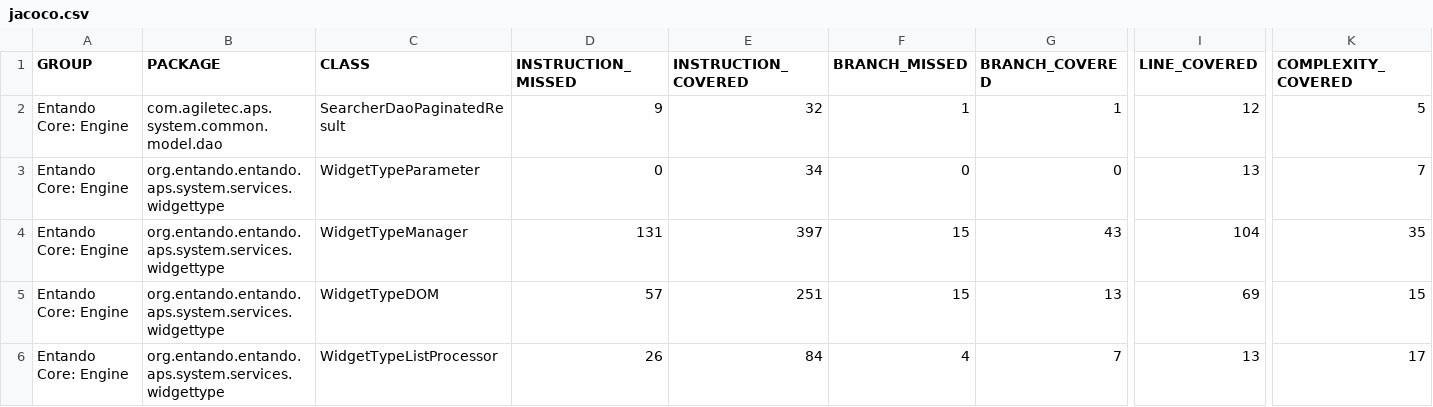
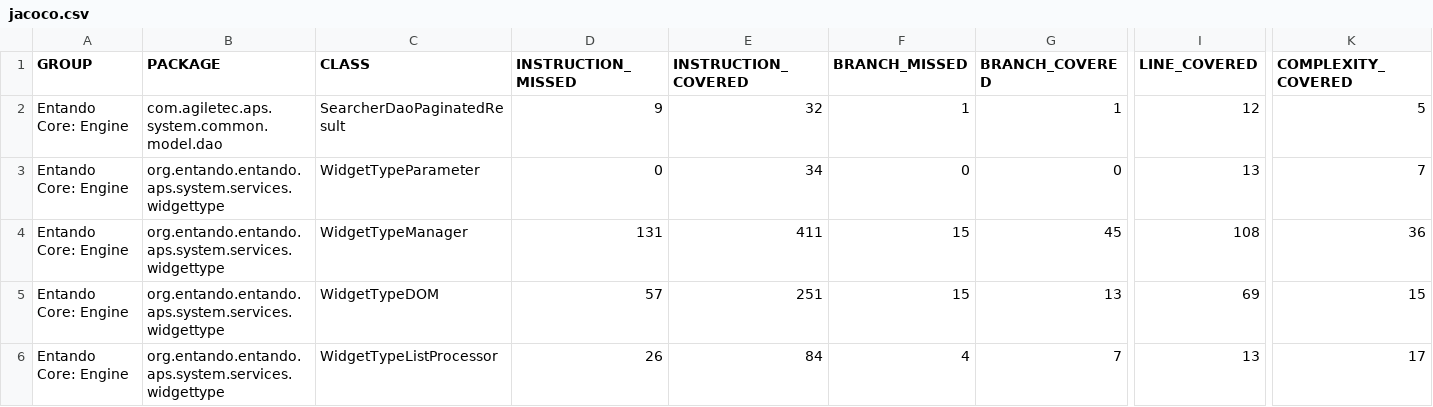
Before and after one commit to entando-k8s/devops-results-2020-11-17, a CSV file: entando-engine/PR-76/jacoco/jacoco.csv, drawn as a sheet; only a part is shown, gaps mark what is left out; the diff names each change by its address in the sheet, - before the commit and + after, or states it on an @@ line.

Commit message:
Publishing files for path entando-engine/PR-76

```diff
--- a/entando-engine/PR-76/jacoco/jacoco.csv
+++ b/entando-engine/PR-76/jacoco/jacoco.csv
-E4 (INSTRUCTION_COVERED): 397
+E4 (INSTRUCTION_COVERED): 411
-G4 (BRANCH_COVERED): 43
+G4 (BRANCH_COVERED): 45
-I4 (LINE_COVERED): 104
+I4 (LINE_COVERED): 108
-K4 (COMPLEXITY_COVERED): 35
+K4 (COMPLEXITY_COVERED): 36
```
Also changed, not shown: 19 other files.
